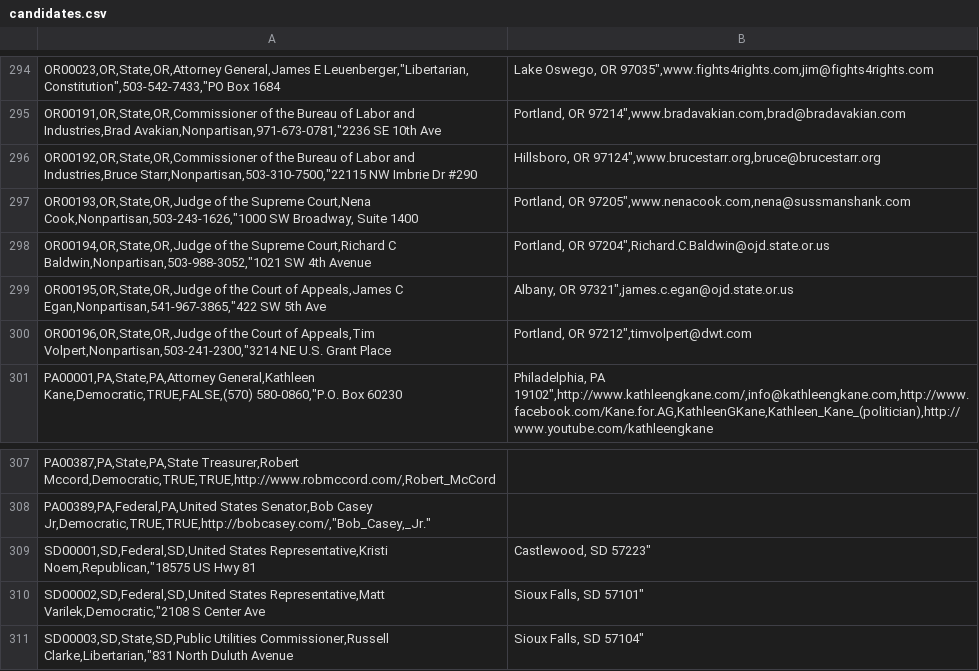
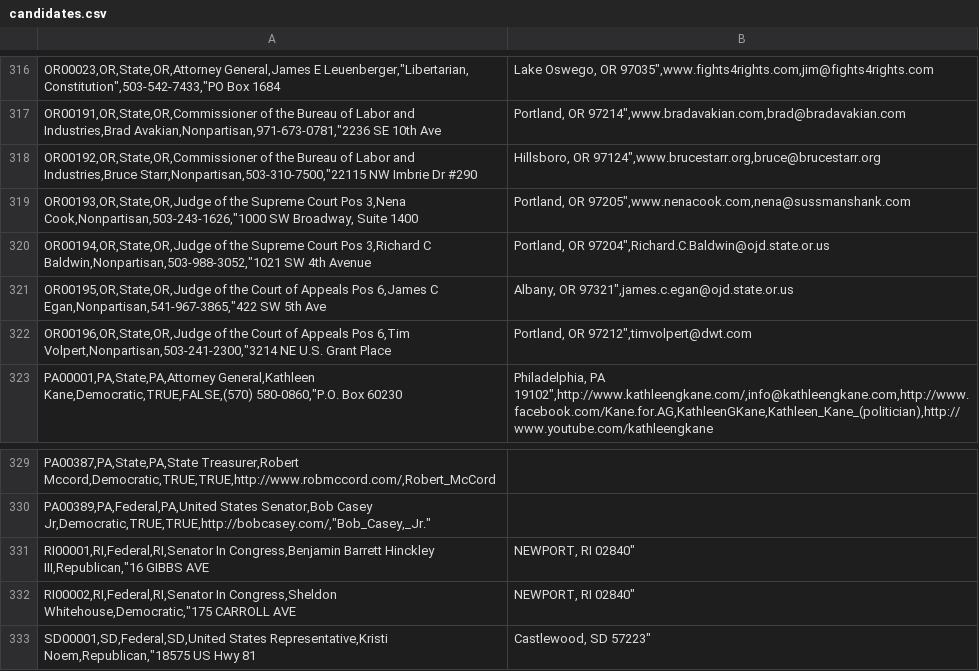
Before and after one commit to BusProject/Ballot, a CSV file: lib/candidates.csv, drawn as a sheet; only a part is shown, gaps mark what is left out; the shorter side is filled out with more unchanged rows; the diff covers the shown part only.

```diff
--- a/lib/candidates.csv
+++ b/lib/candidates.csv
@@ -296,6 +318,6 @@ OR00191,OR,State,OR,Commissioner of the Bureau of Labor and Industries,Brad Avak
 OR00192,OR,State,OR,Commissioner of the Bureau of Labor and Industries,Bruce Starr,Nonpartisan,503-310-7500,"22115 NW Imbrie Dr #290 | Hillsboro, OR 97124",www.brucestarr.org,bruce@brucestarr.org
-OR00193,OR,State,OR,Judge of the Supreme Court,Nena Cook,Nonpartisan,503-243-1626,"1000 SW Broadway, Suite 1400 | Portland, OR 97205",www.nenacook.com,nena@sussmanshank.com
-OR00194,OR,State,OR,Judge of the Supreme Court,Richard C Baldwin,Nonpartisan,503-988-3052,"1021 SW 4th Avenue | Portland, OR 97204",Richard.C.Baldwin@ojd.state.or.us
-OR00195,OR,State,OR,Judge of the Court of Appeals,James C Egan,Nonpartisan,541-967-3865,"422 SW 5th Ave | Albany, OR 97321",james.c.egan@ojd.state.or.us
-OR00196,OR,State,OR,Judge of the Court of Appeals,Tim Volpert,Nonpartisan,503-241-2300,"3214 NE U.S. Grant Place | Portland, OR 97212",timvolpert@dwt.com
+OR00193,OR,State,OR,Judge of the Supreme Court Pos 3,Nena Cook,Nonpartisan,503-243-1626,"1000 SW Broadway, Suite 1400 | Portland, OR 97205",www.nenacook.com,nena@sussmanshank.com
+OR00194,OR,State,OR,Judge of the Supreme Court Pos 3,Richard C Baldwin,Nonpartisan,503-988-3052,"1021 SW 4th Avenue | Portland, OR 97204",Richard.C.Baldwin@ojd.state.or.us
+OR00195,OR,State,OR,Judge of the Court of Appeals Pos 6,James C Egan,Nonpartisan,541-967-3865,"422 SW 5th Ave | Albany, OR 97321",james.c.egan@ojd.state.or.us
+OR00196,OR,State,OR,Judge of the Court of Appeals Pos 6,Tim Volpert,Nonpartisan,503-241-2300,"3214 NE U.S. Grant Place | Portland, OR 97212",timvolpert@dwt.com
 PA00001,PA,State,PA,Attorney General,Kathleen Kane,Democratic,TRUE,FALSE,(570) 580-0860,"P.O. Box 60230 | Philadelphia, PA 19102",http://www.kathleengkane.com/,info@kathleengkane.com,http://www.facebook.com/Kane.for.AG,KathleenGKane,Kathleen_Kane_(politician),http://www.youtube.com/kathleengkane
@@ -308,2 +330,4 @@ PA00387,PA,State,PA,State Treasurer,Robert Mccord,Democratic,TRUE,TRUE,http://ww
 PA00389,PA,Federal,PA,United States Senator,Bob Casey Jr,Democratic,TRUE,TRUE,http://bobcasey.com/,"Bob_Casey,_Jr."
+RI00001,RI,Federal,RI,Senator In Congress,Benjamin Barrett Hinckley III,Republican,"16 GIBBS AVE | NEWPORT, RI 02840"
+RI00002,RI,Federal,RI,Senator In Congress,Sheldon Whitehouse,Democratic,"175 CARROLL AVE | NEWPORT, RI 02840"
 SD00001,SD,Federal,SD,United States Representative,Kristi Noem,Republican,"18575 US Hwy 81 | Castlewood, SD 57223"
```
Also changed, not shown: 22 added rows elsewhere in this file, 1 other file.
